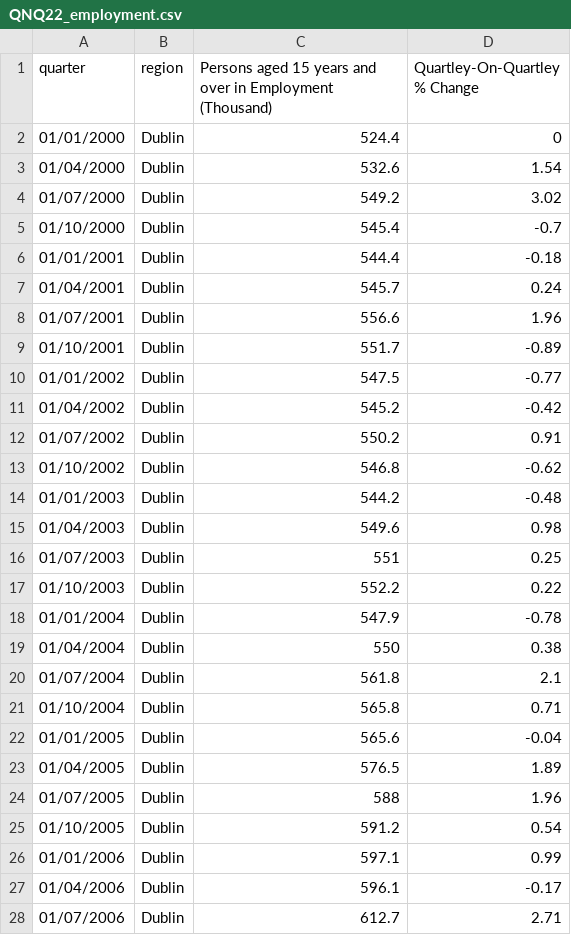
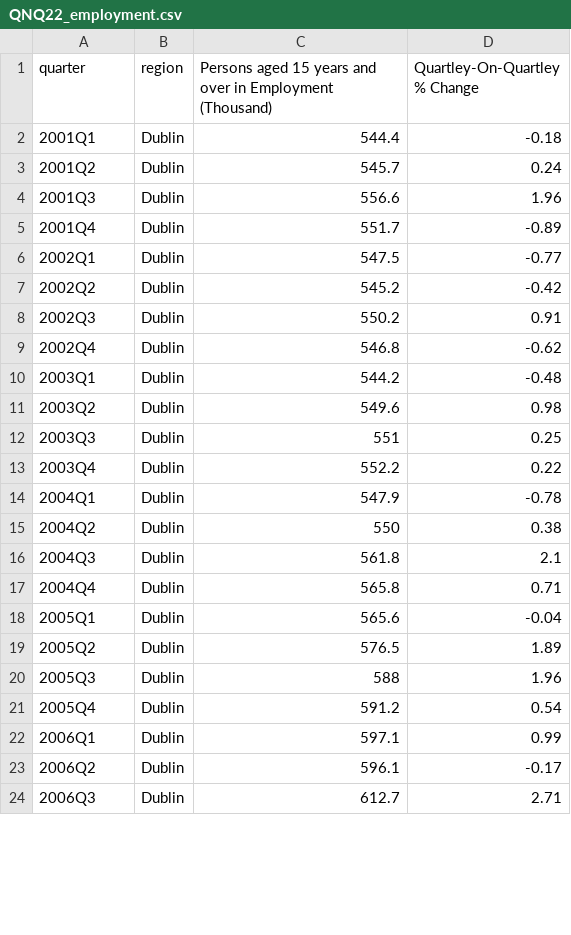
Before and after one commit to BuildingCityDashboards/bcd-dd-v2.1, a CSV file: public/data/Economy/QNQ22_employment.csv, drawn as a sheet; only a part is shown; the diff covers the shown part only.

```diff
--- a/public/data/Economy/QNQ22_employment.csv
+++ b/public/data/Economy/QNQ22_employment.csv
@@ -1,28 +1,24 @@
 quarter,region,Persons aged 15 years and over in Employment (Thousand),Quartley-On-Quartley  % Change
-01/01/2000,Dublin,524.4,0
-01/04/2000,Dublin,532.6,1.54
-01/07/2000,Dublin,549.2,3.02
-01/10/2000,Dublin,545.4,-0.7
-01/01/2001,Dublin,544.4,-0.18
-01/04/2001,Dublin,545.7,0.24
-01/07/2001,Dublin,556.6,1.96
-01/10/2001,Dublin,551.7,-0.89
-01/01/2002,Dublin,547.5,-0.77
-01/04/2002,Dublin,545.2,-0.42
-01/07/2002,Dublin,550.2,0.91
-01/10/2002,Dublin,546.8,-0.62
-01/01/2003,Dublin,544.2,-0.48
-01/04/2003,Dublin,549.6,0.98
-01/07/2003,Dublin,551,0.25
-01/10/2003,Dublin,552.2,0.22
-01/01/2004,Dublin,547.9,-0.78
-01/04/2004,Dublin,550,0.38
-01/07/2004,Dublin,561.8,2.1
-01/10/2004,Dublin,565.8,0.71
-01/01/2005,Dublin,565.6,-0.04
-01/04/2005,Dublin,576.5,1.89
-01/07/2005,Dublin,588,1.96
-01/10/2005,Dublin,591.2,0.54
-01/01/2006,Dublin,597.1,0.99
-01/04/2006,Dublin,596.1,-0.17
-01/07/2006,Dublin,612.7,2.71
+2001Q1,Dublin,544.4,-0.18
+2001Q2,Dublin,545.7,0.24
+2001Q3,Dublin,556.6,1.96
+2001Q4,Dublin,551.7,-0.89
+2002Q1,Dublin,547.5,-0.77
+2002Q2,Dublin,545.2,-0.42
+2002Q3,Dublin,550.2,0.91
+2002Q4,Dublin,546.8,-0.62
+2003Q1,Dublin,544.2,-0.48
+2003Q2,Dublin,549.6,0.98
+2003Q3,Dublin,551,0.25
+2003Q4,Dublin,552.2,0.22
+2004Q1,Dublin,547.9,-0.78
+2004Q2,Dublin,550,0.38
+2004Q3,Dublin,561.8,2.1
+2004Q4,Dublin,565.8,0.71
+2005Q1,Dublin,565.6,-0.04
+2005Q2,Dublin,576.5,1.89
+2005Q3,Dublin,588,1.96
+2005Q4,Dublin,591.2,0.54
+2006Q1,Dublin,597.1,0.99
+2006Q2,Dublin,596.1,-0.17
+2006Q3,Dublin,612.7,2.71
```
Also changed, not shown: 4 removed rows and 109 edited cells elsewhere in this file, 10 other files.
